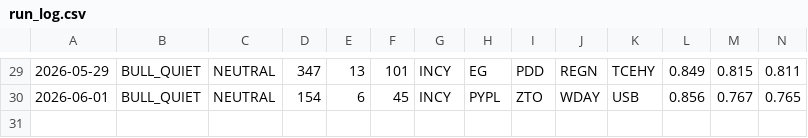
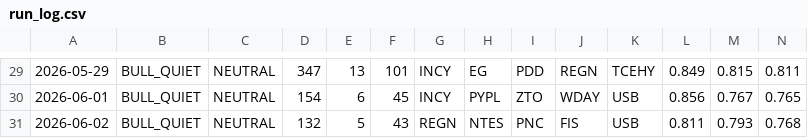
Before and after one commit to jakejwheeler12-cyber/stock-algo, a CSV file: outputs/reports/run_log.csv, drawn as a sheet; only a part is shown, gaps mark what is left out; rows hold the shown columns only; the diff names each change by its address in the sheet, - before the commit and + after, or states it on an @@ line.

Commit message:
Daily report 2026-06-02

```diff
--- a/outputs/reports/run_log.csv
+++ b/outputs/reports/run_log.csv
+row 31: 2026-06-02 | BULL_QUIET | NEUTRAL | 132 | 5 | 43 | REGN | NTES | PNC | FIS | USB | 0.811 | 0.793 | 0.768
```
Also changed, not shown: 1 other file.
